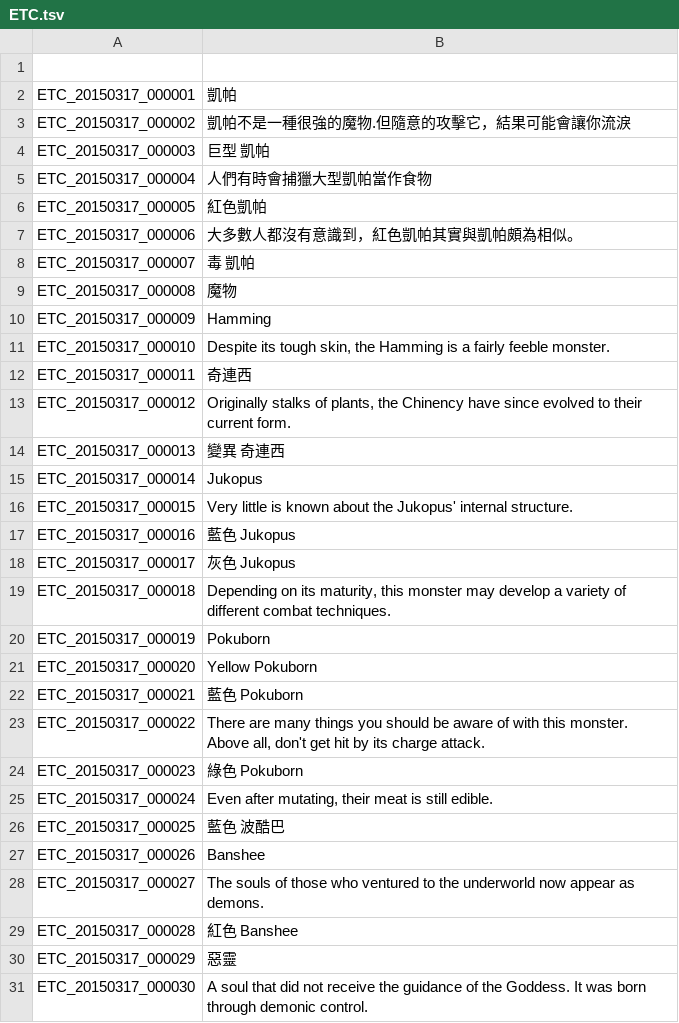
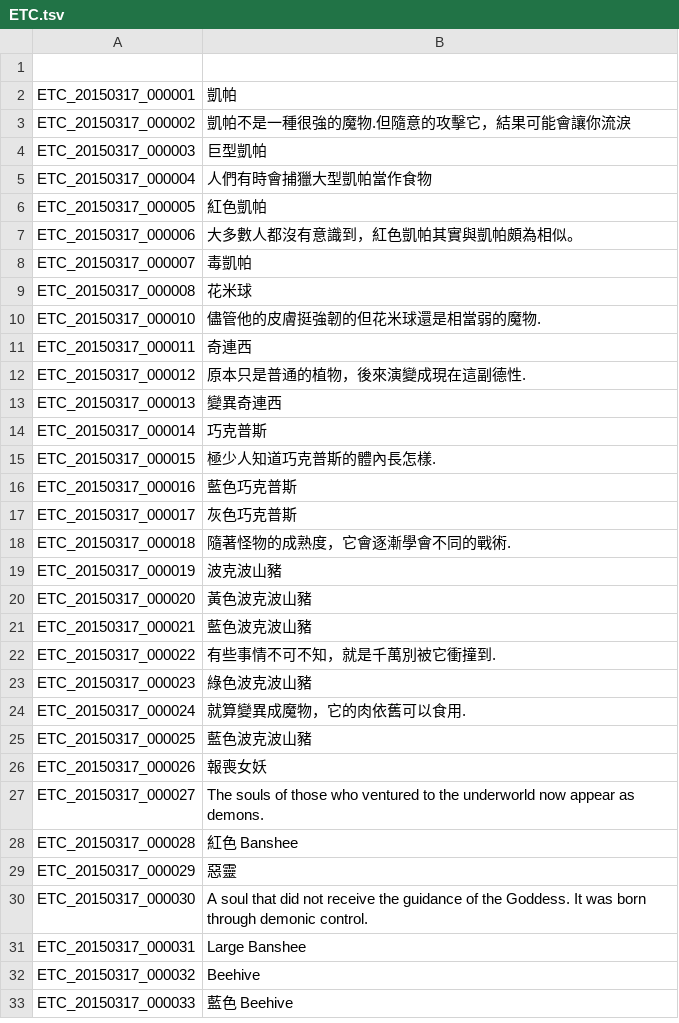
Before and after one commit to Meowurs/TreeOfSaviorChineseTraditional, a TSV file: ETC.tsv, drawn as a sheet; only a part is shown; the shorter side is filled out with more unchanged rows.

Commit message:
魔物名稱　翻譯至　２５行

```diff
--- a/ETC.tsv
+++ b/ETC.tsv
@@ -3,3 +3,3 @@ ETC_20150317_000001	凱帕
 ETC_20150317_000002	凱帕不是一種很強的魔物.但隨意的攻擊它，結果可能會讓你流淚
-ETC_20150317_000003	巨型 凱帕
+ETC_20150317_000003	巨型凱帕
 ETC_20150317_000004	人們有時會捕獵大型凱帕當作食物
@@ -7,22 +7,21 @@ ETC_20150317_000005	紅色凱帕
 ETC_20150317_000006	大多數人都沒有意識到，紅色凱帕其實與凱帕頗為相似。
-ETC_20150317_000007	毒 凱帕
-ETC_20150317_000008	魔物
-ETC_20150317_000009	Hamming
-ETC_20150317_000010	Despite its tough skin, the Hamming is a fairly feeble monster.
+ETC_20150317_000007	毒凱帕
+ETC_20150317_000008	花米球
+ETC_20150317_000010	儘管他的皮膚挺強韌的但花米球還是相當弱的魔物.
 ETC_20150317_000011	奇連西
-ETC_20150317_000012	Originally stalks of plants, the Chinency have since evolved to their current form.
-ETC_20150317_000013	變異 奇連西
-ETC_20150317_000014	Jukopus
-ETC_20150317_000015	Very little is known about the Jukopus' internal structure.
-ETC_20150317_000016	藍色 Jukopus
-ETC_20150317_000017	灰色 Jukopus
-ETC_20150317_000018	Depending on its maturity, this monster may develop a variety of different combat techniques.
-ETC_20150317_000019	Pokuborn
-ETC_20150317_000020	Yellow Pokuborn
-ETC_20150317_000021	藍色 Pokuborn
-ETC_20150317_000022	There are many things you should be aware of with this monster. Above all, don't get hit by its charge attack.
-ETC_20150317_000023	綠色 Pokuborn
-ETC_20150317_000024	Even after mutating, their meat is still edible.
-ETC_20150317_000025	藍色 波酷巴
-ETC_20150317_000026	Banshee
+ETC_20150317_000012	原本只是普通的植物，後來演變成現在這副德性.
+ETC_20150317_000013	變異奇連西
+ETC_20150317_000014	巧克普斯
+ETC_20150317_000015	極少人知道巧克普斯的體內長怎樣.
+ETC_20150317_000016	藍色巧克普斯
+ETC_20150317_000017	灰色巧克普斯
+ETC_20150317_000018	隨著怪物的成熟度，它會逐漸學會不同的戰術.
+ETC_20150317_000019	波克波山豬
+ETC_20150317_000020	黃色波克波山豬
+ETC_20150317_000021	藍色波克波山豬
+ETC_20150317_000022	有些事情不可不知，就是千萬別被它衝撞到.
+ETC_20150317_000023	綠色波克波山豬
+ETC_20150317_000024	就算變異成魔物，它的肉依舊可以食用.
+ETC_20150317_000025	藍色波克波山豬
+ETC_20150317_000026	報喪女妖
 ETC_20150317_000027	The souls of those who ventured to the underworld now appear as demons.
```
